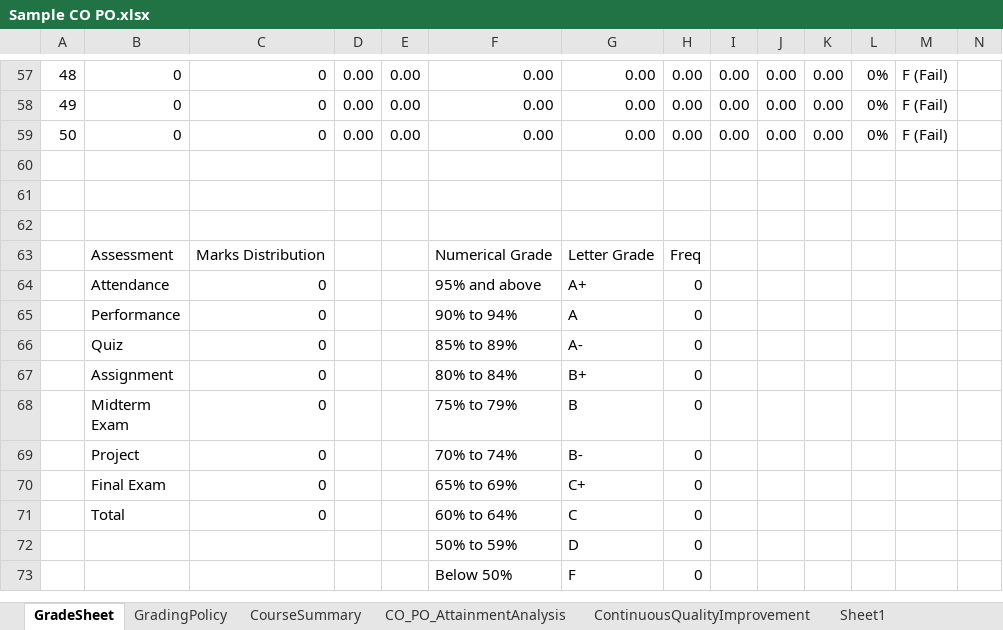
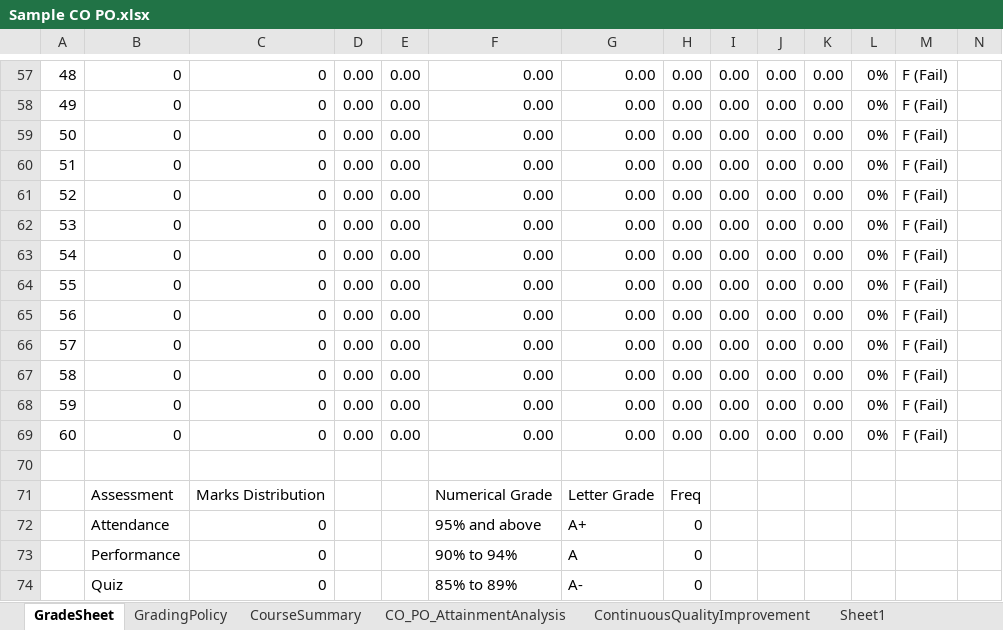
Before and after one commit to atanuroy911/ulab-mms, an Excel workbook: public/templates/Sample CO PO.xlsx, sheet GradeSheet, drawn as a sheet; only a part is shown, gaps mark what is left out; the shorter side is filled out with more unchanged rows; values as stored, in another font and other column widths than the file's, no cell formats; charts and pictures not drawn; rows hold the shown columns only; the diff names each change by its address in the sheet, - before the commit and + after, or states it on an @@ line.

```diff
--- a/public/templates/Sample CO PO.xlsx (sheet GradeSheet)
+++ b/public/templates/Sample CO PO.xlsx (sheet GradeSheet)
-row 60: (empty)
+row 60: 51 | 0 | 0 | 0.00 | 0.00 | 0.00 | 0.00 | 0.00 | 0.00 | 0.00 | 0.00 | 0% | F (Fail)
-row 61: (empty)
+row 61: 52 | 0 | 0 | 0.00 | 0.00 | 0.00 | 0.00 | 0.00 | 0.00 | 0.00 | 0.00 | 0% | F (Fail)
+row 62: 53 | 0 | 0 | 0.00 | 0.00 | 0.00 | 0.00 | 0.00 | 0.00 | 0.00 | 0.00 | 0% | F (Fail)
+row 63: 54 | 0 | 0 | 0.00 | 0.00 | 0.00 | 0.00 | 0.00 | 0.00 | 0.00 | 0.00 | 0% | F (Fail)
+row 64: 55 | 0 | 0 | 0.00 | 0.00 | 0.00 | 0.00 | 0.00 | 0.00 | 0.00 | 0.00 | 0% | F (Fail)
+row 65: 56 | 0 | 0 | 0.00 | 0.00 | 0.00 | 0.00 | 0.00 | 0.00 | 0.00 | 0.00 | 0% | F (Fail)
+row 66: 57 | 0 | 0 | 0.00 | 0.00 | 0.00 | 0.00 | 0.00 | 0.00 | 0.00 | 0.00 | 0% | F (Fail)
+row 67: 58 | 0 | 0 | 0.00 | 0.00 | 0.00 | 0.00 | 0.00 | 0.00 | 0.00 | 0.00 | 0% | F (Fail)
+row 68: 59 | 0 | 0 | 0.00 | 0.00 | 0.00 | 0.00 | 0.00 | 0.00 | 0.00 | 0.00 | 0% | F (Fail)
+row 69: 60 | 0 | 0 | 0.00 | 0.00 | 0.00 | 0.00 | 0.00 | 0.00 | 0.00 | 0.00 | 0% | F (Fail)
```
Also changed, not shown: sheet CO_PO_AttainmentAnalysis, sheet CourseSummary, sheet GradingPolicy, sheet ContinuousQualityImprovement, cell formats, formulas that keep their value, charts or pictures, 18 other files.
